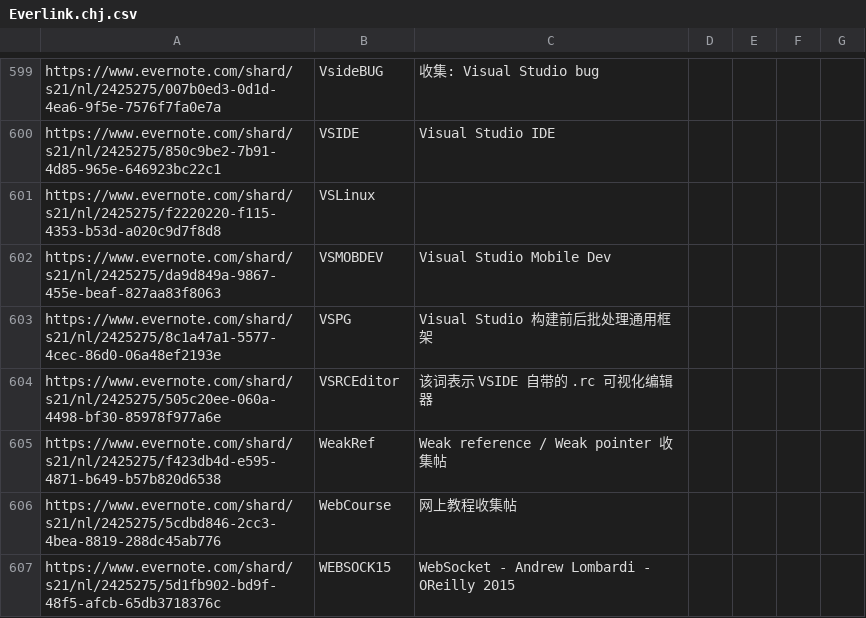
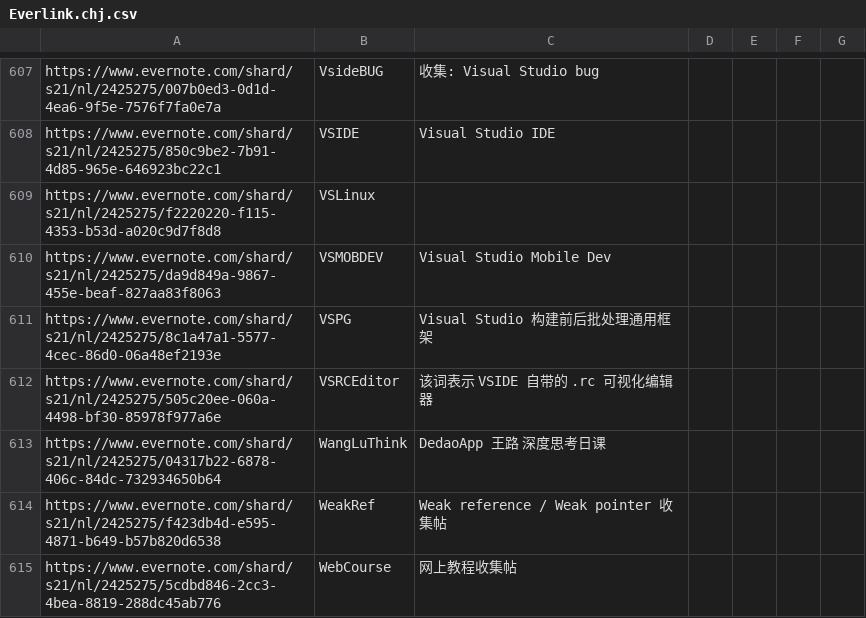
Before and after one commit to chjfth/trivials, a CSV file: ahk/Everlink.chj.csv, drawn as a sheet; only a part is shown, gaps mark what is left out; the shorter side is filled out with more unchanged rows; the diff covers the shown part only; the diff names each change by its address in the sheet, - before the commit and + after, or states it on an @@ line.

```diff
--- a/ahk/Everlink.chj.csv
+++ b/ahk/Everlink.chj.csv
+row 613: https://www.evernote.com/shard/s21/nl/2425275/04317b22-6878-406c-84dc-732934650b64 | WangLuThink | DedaoApp 王路 深度思考日课
```
Also changed, not shown: 9 added rows and 1 removed row elsewhere in this file, 2 other files.
